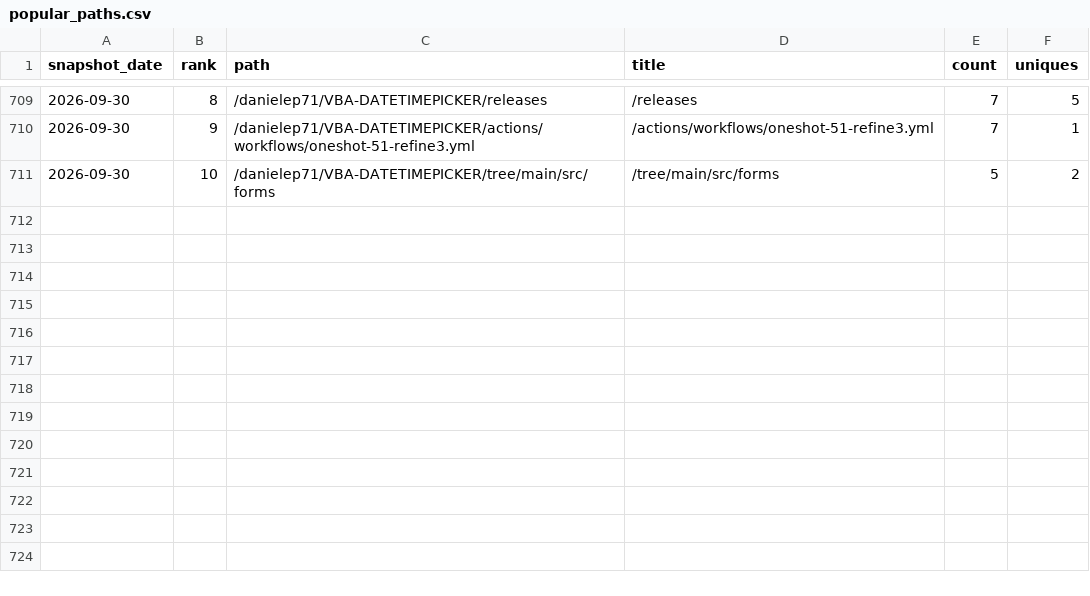
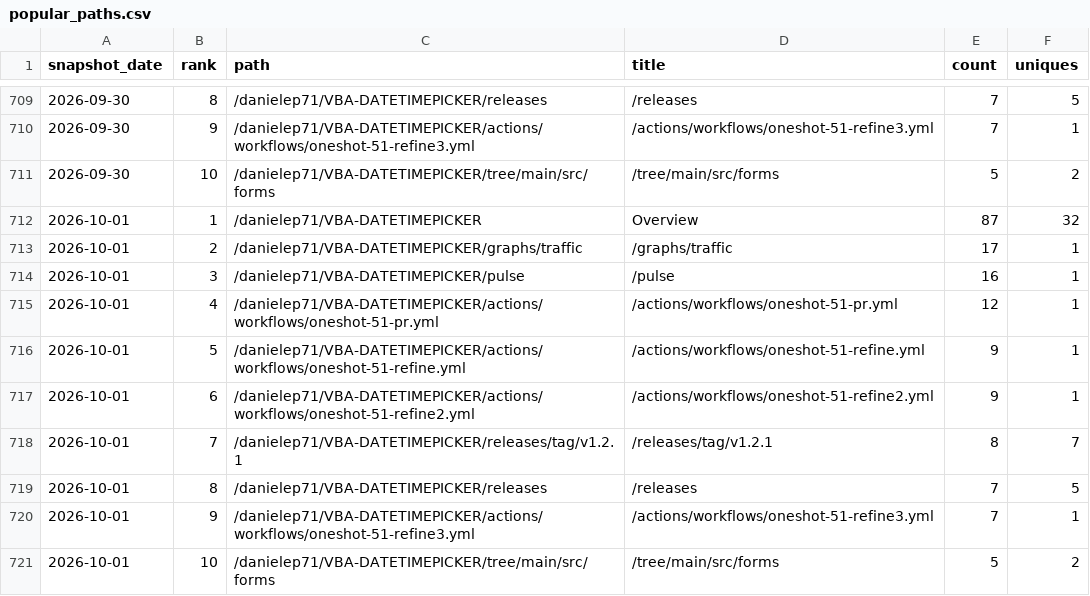
Before and after one commit to danielep71/VBA-DATETIMEPICKER, a CSV file: data/popular_paths.csv, drawn as a sheet; only a part is shown, gaps mark what is left out.

```diff
--- a/data/popular_paths.csv
+++ b/data/popular_paths.csv
@@ -711 +711,11 @@ snapshot_date,rank,path,title,count,uniques
 2026-09-30,10,/danielep71/VBA-DATETIMEPICKER/tree/main/src/forms,/tree/main/src/forms,5,2
+2026-10-01,1,/danielep71/VBA-DATETIMEPICKER,Overview,87,32
+2026-10-01,2,/danielep71/VBA-DATETIMEPICKER/graphs/traffic,/graphs/traffic,17,1
+2026-10-01,3,/danielep71/VBA-DATETIMEPICKER/pulse,/pulse,16,1
+2026-10-01,4,/danielep71/VBA-DATETIMEPICKER/actions/workflows/oneshot-51-pr.yml,/actions/workflows/oneshot-51-pr.yml,12,1
+2026-10-01,5,/danielep71/VBA-DATETIMEPICKER/actions/workflows/oneshot-51-refine.yml,/actions/workflows/oneshot-51-refine.yml,9,1
+2026-10-01,6,/danielep71/VBA-DATETIMEPICKER/actions/workflows/oneshot-51-refine2.yml,/actions/workflows/oneshot-51-refine2.yml,9,1
+2026-10-01,7,/danielep71/VBA-DATETIMEPICKER/releases/tag/v1.2.1,/releases/tag/v1.2.1,8,7
+2026-10-01,8,/danielep71/VBA-DATETIMEPICKER/releases,/releases,7,5
+2026-10-01,9,/danielep71/VBA-DATETIMEPICKER/actions/workflows/oneshot-51-refine3.yml,/actions/workflows/oneshot-51-refine3.yml,7,1
+2026-10-01,10,/danielep71/VBA-DATETIMEPICKER/tree/main/src/forms,/tree/main/src/forms,5,2
```
Also changed, not shown: data/referrers.csv, data/traffic.csv, 4 other files.
